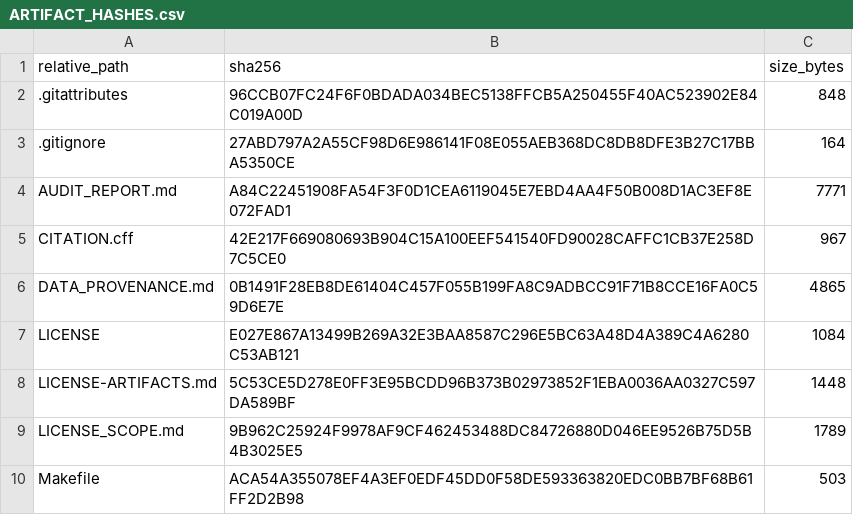
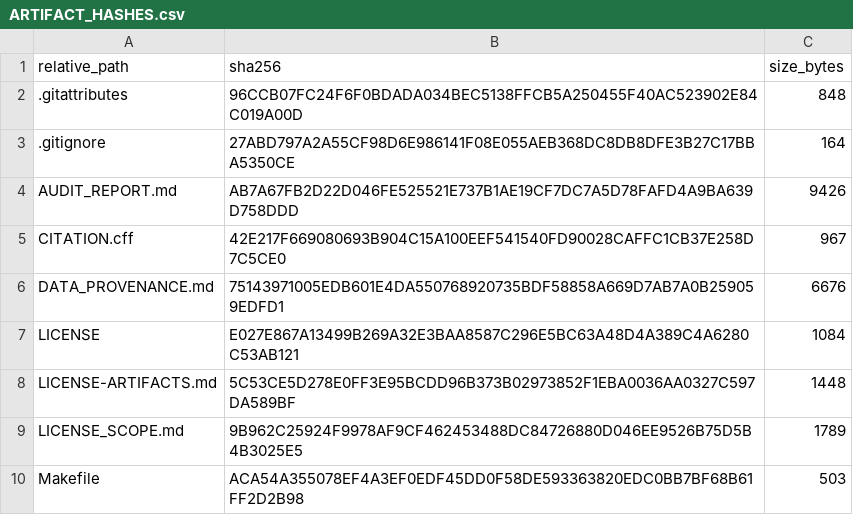
Before and after one commit to Mateo197802/TITAN-V4-Edge-AI-ECG-Classification-on-ESP32-S3, a CSV file: outputs/gold_master_external_validation/artifact_hashes/ARTIFACT_HASHES.csv, drawn as a sheet; only a part is shown; the diff covers the shown part only.

```diff
--- a/outputs/gold_master_external_validation/artifact_hashes/ARTIFACT_HASHES.csv
+++ b/outputs/gold_master_external_validation/artifact_hashes/ARTIFACT_HASHES.csv
@@ -3,5 +3,5 @@
 ".gitignore","27ABD797A2A55CF98D6E986141F08E055AEB368DC8DB8DFE3B27C17BBA5350CE","164"
-"AUDIT_REPORT.md","A84C22451908FA54F3F0D1CEA6119045E7EBD4AA4F50B008D1AC3EF8E072FAD1","7771"
+"AUDIT_REPORT.md","AB7A67FB2D22D046FE525521E737B1AE19CF7DC7A5D78FAFD4A9BA639D758DDD","9426"
 "CITATION.cff","42E217F669080693B904C15A100EEF541540FD90028CAFFC1CB37E258D7C5CE0","967"
-"DATA_PROVENANCE.md","0B1491F28EB8DE61404C457F055B199FA8C9ADBCC91F71B8CCE16FA0C59D6E7E","4865"
+"DATA_PROVENANCE.md","75143971005EDB601E4DA550768920735BDF58858A669D7AB7A0B259059EDFD1","6676"
 "LICENSE","E027E867A13499B269A32E3BAA8587C296E5BC63A48D4A389C4A6280C53AB121","1084"
```
Also changed, not shown: 15 added rows and 28 edited cells elsewhere in this file, 31 other files.
